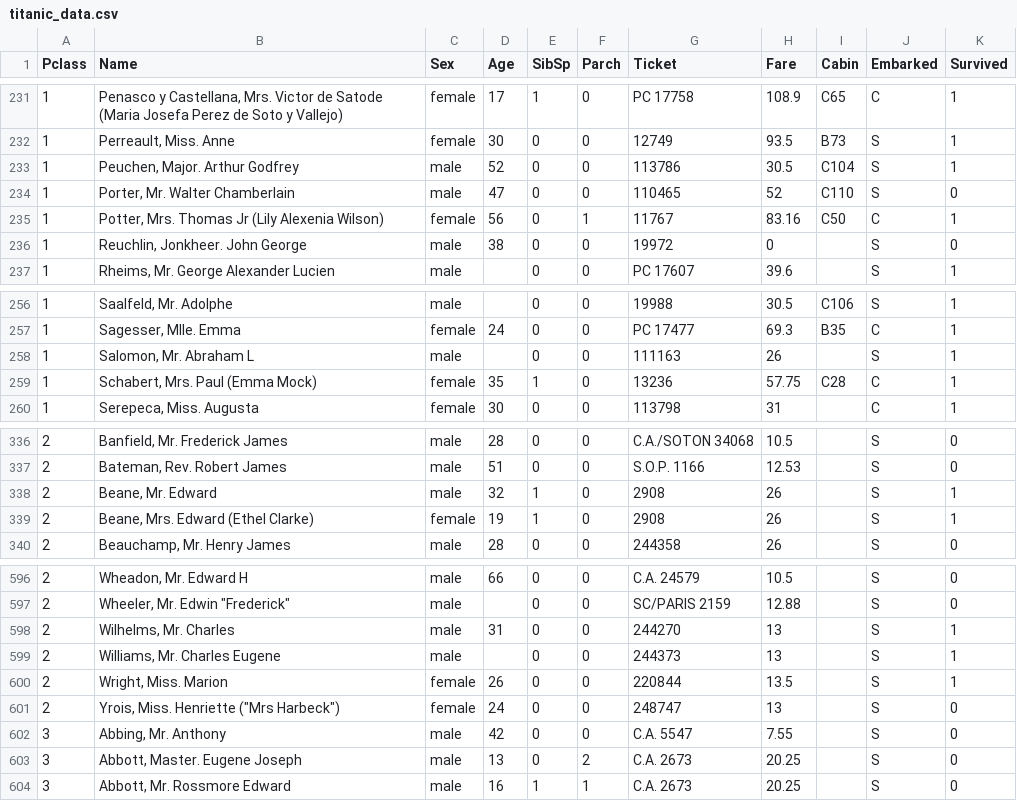
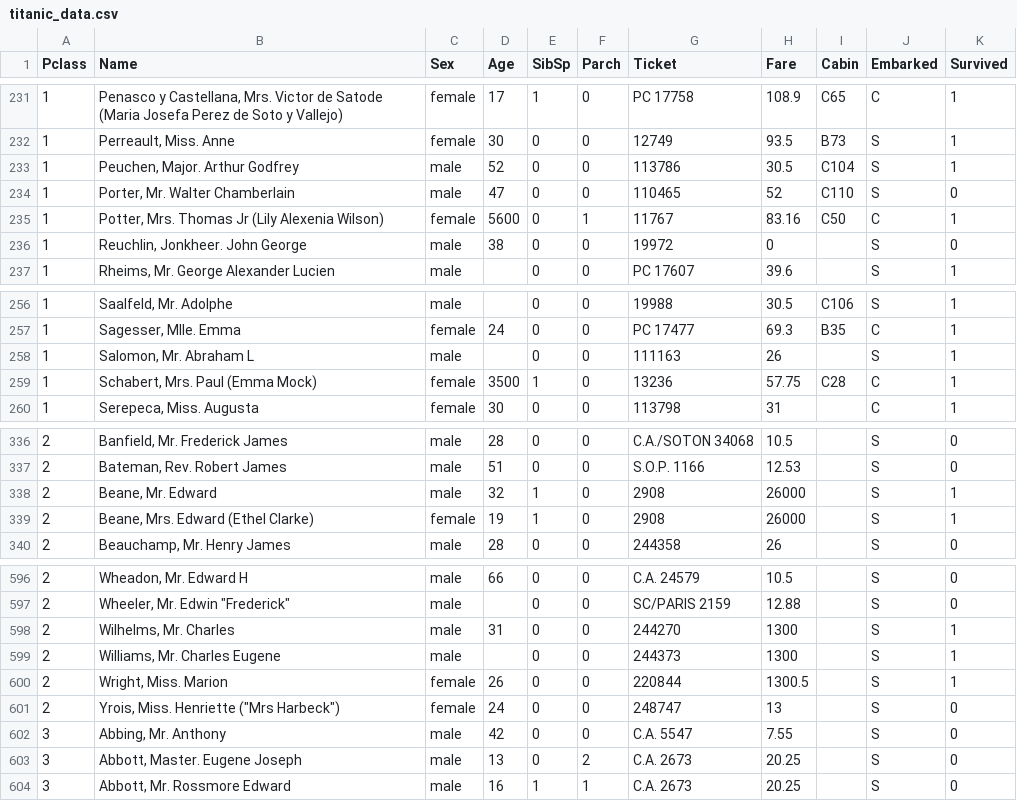
Before and after one commit to jedur/data-science-project, a CSV file: data/titanic_data.csv, drawn as a sheet; only a part is shown, gaps mark what is left out.

Commit message:
final dataset

```diff
--- a/data/titanic_data.csv
+++ b/data/titanic_data.csv
@@ -234,3 +234,3 @@ Pclass,Name,Sex,Age,SibSp,Parch,Ticket,Fare,Cabin,Embarked,Survived
 1,"Porter, Mr. Walter Chamberlain",male,47,0,0,110465,52,C110,S,0
-1,"Potter, Mrs. Thomas Jr (Lily Alexenia Wilson)",female,56,0,1,11767,83.16,C50,C,1
+1,"Potter, Mrs. Thomas Jr (Lily Alexenia Wilson)",female,5600,0,1,11767,83.16,C50,C,1
 1,"Reuchlin, Jonkheer. John George",male,38,0,0,19972,0,,S,0
@@ -258,3 +258,3 @@ Pclass,Name,Sex,Age,SibSp,Parch,Ticket,Fare,Cabin,Embarked,Survived
 1,"Salomon, Mr. Abraham L",male,,0,0,111163,26,,S,1
-1,"Schabert, Mrs. Paul (Emma Mock)",female,35,1,0,13236,57.75,C28,C,1
+1,"Schabert, Mrs. Paul (Emma Mock)",female,3500,1,0,13236,57.75,C28,C,1
 1,"Serepeca, Miss. Augusta",female,30,0,0,113798,31,,C,1
@@ -337,4 +337,4 @@ Pclass,Name,Sex,Age,SibSp,Parch,Ticket,Fare,Cabin,Embarked,Survived
 2,"Bateman, Rev. Robert James",male,51,0,0,S.O.P. 1166,12.53,,S,0
-2,"Beane, Mr. Edward",male,32,1,0,2908,26,,S,1
-2,"Beane, Mrs. Edward (Ethel Clarke)",female,19,1,0,2908,26,,S,1
+2,"Beane, Mr. Edward",male,32,1,0,2908,26000,,S,1
+2,"Beane, Mrs. Edward (Ethel Clarke)",female,19,1,0,2908,26000,,S,1
 2,"Beauchamp, Mr. Henry James",male,28,0,0,244358,26,,S,0
@@ -597,5 +597,5 @@ Pclass,Name,Sex,Age,SibSp,Parch,Ticket,Fare,Cabin,Embarked,Survived
 2,"Wheeler, Mr. Edwin ""Frederick""",male,,0,0,SC/PARIS 2159,12.88,,S,0
-2,"Wilhelms, Mr. Charles",male,31,0,0,244270,13,,S,1
-2,"Williams, Mr. Charles Eugene",male,,0,0,244373,13,,S,1
-2,"Wright, Miss. Marion",female,26,0,0,220844,13.5,,S,1
+2,"Wilhelms, Mr. Charles",male,31,0,0,244270,1300,,S,1
+2,"Williams, Mr. Charles Eugene",male,,0,0,244373,1300,,S,1
+2,"Wright, Miss. Marion",female,26,0,0,220844,1300.5,,S,1
 2,"Yrois, Miss. Henriette (""Mrs Harbeck"")",female,24,0,0,248747,13,,S,0
```
